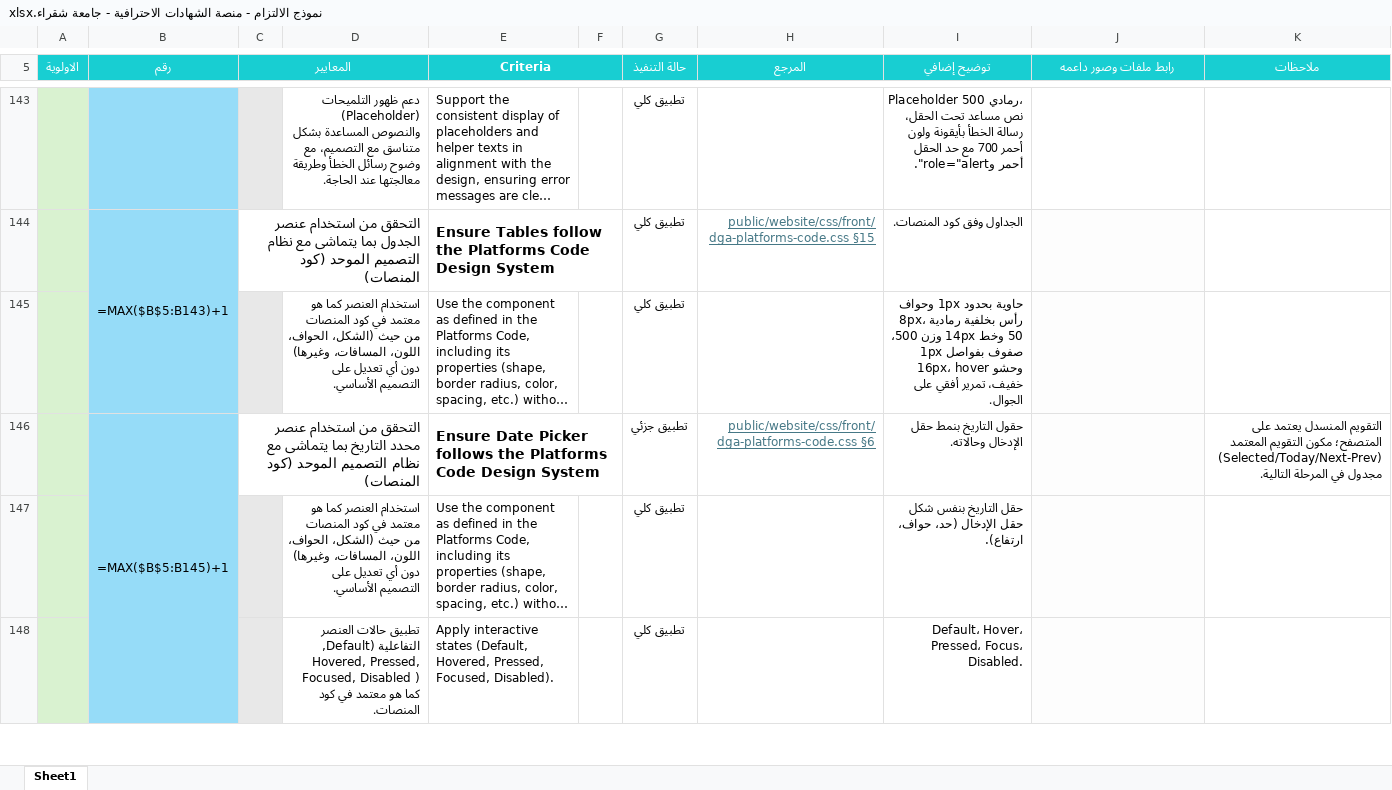
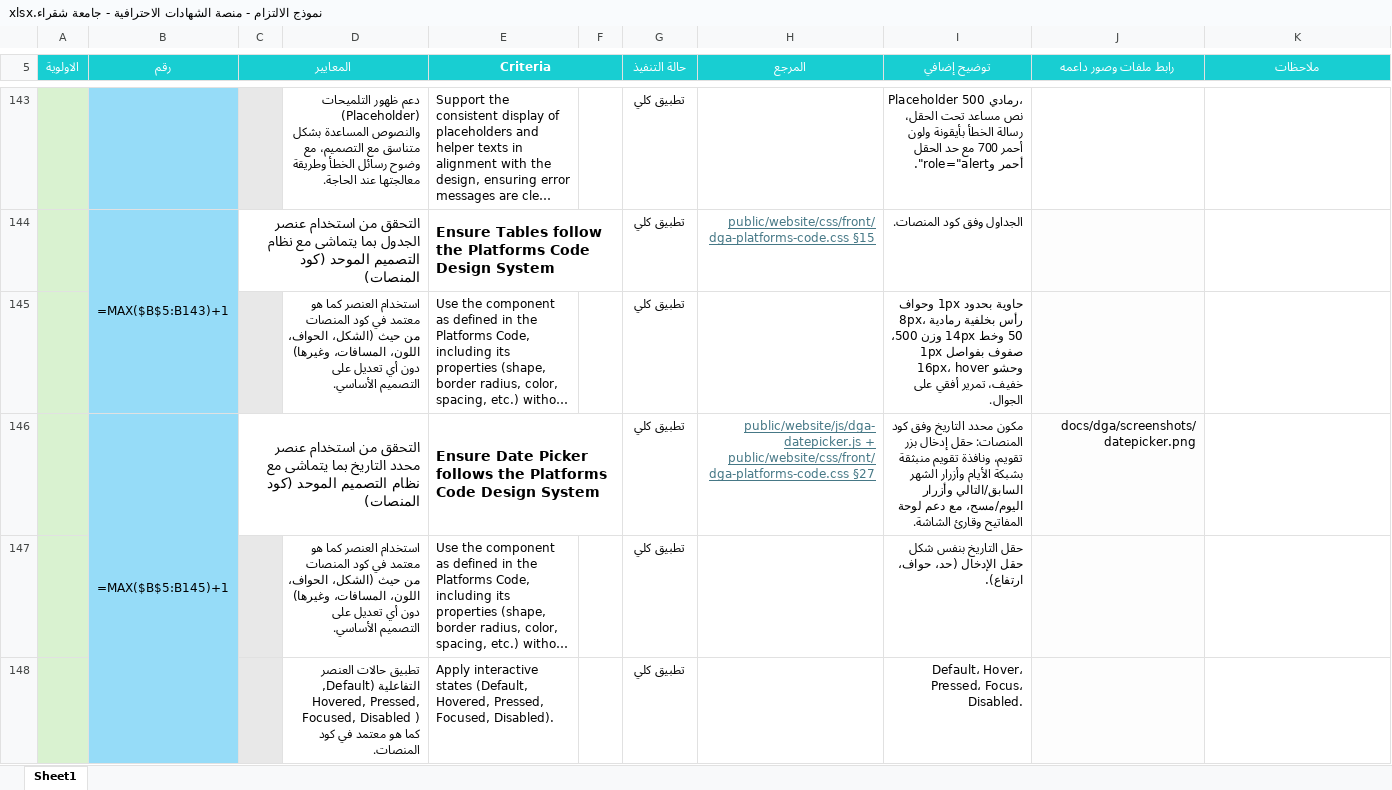
Before and after one commit to Melshahat89/shaqra, an Excel workbook: docs/dga/نموذج الالتزام - منصة الشهادات الاحترافية - جامعة شقراء.xlsx, sheet Sheet1, drawn as a sheet; only a part is shown, gaps mark what is left out; long unchanged cells end in …; values as stored, in another font and other column widths than the file's, no borders; formulas without a stored value are shown as written; charts and pictures and conditional formats not drawn; removed rows and columns are numbered as before the commit, all else as after; the diff covers the shown part only; the diff names each change by its address in the sheet, - before the commit and + after, or states it on an @@ line.

```diff
--- a/docs/dga/نموذج الالتزام - منصة الشهادات الاحترافية - جامعة شقراء.xlsx (sheet Sheet1)
+++ b/docs/dga/نموذج الالتزام - منصة الشهادات الاحترافية - جامعة شقراء.xlsx (sheet Sheet1)
-row 146:  | =MAX($B$5:B145)+1 | التحقق من استخدام عنصر محدد التاريخ بما يتماشى مع نظام التصميم الموحد (كود المنصات) |  | Ensure Date Picker follows the Platforms Code Design System |  | تطبيق جزئي | public/website/css/front/dga-platforms-code.css §6 | حقول التاريخ بنمط حقل الإدخال وحالاته. |  | التقويم المنسدل يعتمد على المتصفح؛ مكون التقويم المعتمد (Selected/Today/Next-Prev) مجدول في المرحلة التالية.
+row 146:  | =MAX($B$5:B145)+1 | التحقق من استخدام عنصر محدد التاريخ بما يتماشى مع نظام التصميم الموحد (كود المنصات) |  | Ensure Date Picker follows the Platforms Code Design System |  | تطبيق كلي | public/website/js/dga-datepicker.js + public/website/css/front/dga-platforms-code.css §27 | مكون محدد التاريخ وفق كود المنصات: حقل إدخال بزر تقويم، ونافذة تقويم منبثقة بشبكة الأيام وأزرار الشهر السابق/التالي وأزرار اليوم/مسح، مع دعم لوحة المفاتيح وقارئ الشاشة. | docs/dga/screenshots/datepicker.png
```
Also changed, not shown: 2 added rows, 2 removed rows and 6 edited cells elsewhere in this sheet, 28 other files.
